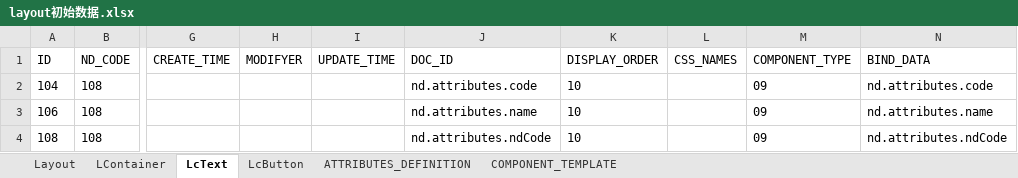
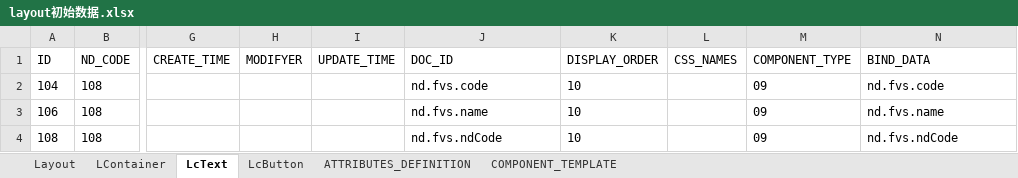
Before and after one commit to dbcdcw/home, an Excel workbook: layout初始数据.xlsx, sheet LcText, drawn as a sheet; only a part is shown, gaps mark what is left out; values as stored, in another font and other column widths than the file's, no borders; the diff names each change by its address in the sheet, - before the commit and + after, or states it on an @@ line.

```diff
--- a/layout初始数据.xlsx (sheet LcText)
+++ b/layout初始数据.xlsx (sheet LcText)
-J2 (DOC_ID): nd.attributes.code
+J2 (DOC_ID): nd.fvs.code
-N2 (BIND_DATA): nd.attributes.code
+N2 (BIND_DATA): nd.fvs.code
-J3 (DOC_ID): nd.attributes.name
+J3 (DOC_ID): nd.fvs.name
-N3 (BIND_DATA): nd.attributes.name
+N3 (BIND_DATA): nd.fvs.name
-J4 (DOC_ID): nd.attributes.ndCode
+J4 (DOC_ID): nd.fvs.ndCode
-N4 (BIND_DATA): nd.attributes.ndCode
+N4 (BIND_DATA): nd.fvs.ndCode
```
Also changed, not shown: sheet LContainer, sheet COMPONENT_TEMPLATE, Layout模型基础定义数据.xlsx, 1 other file.
